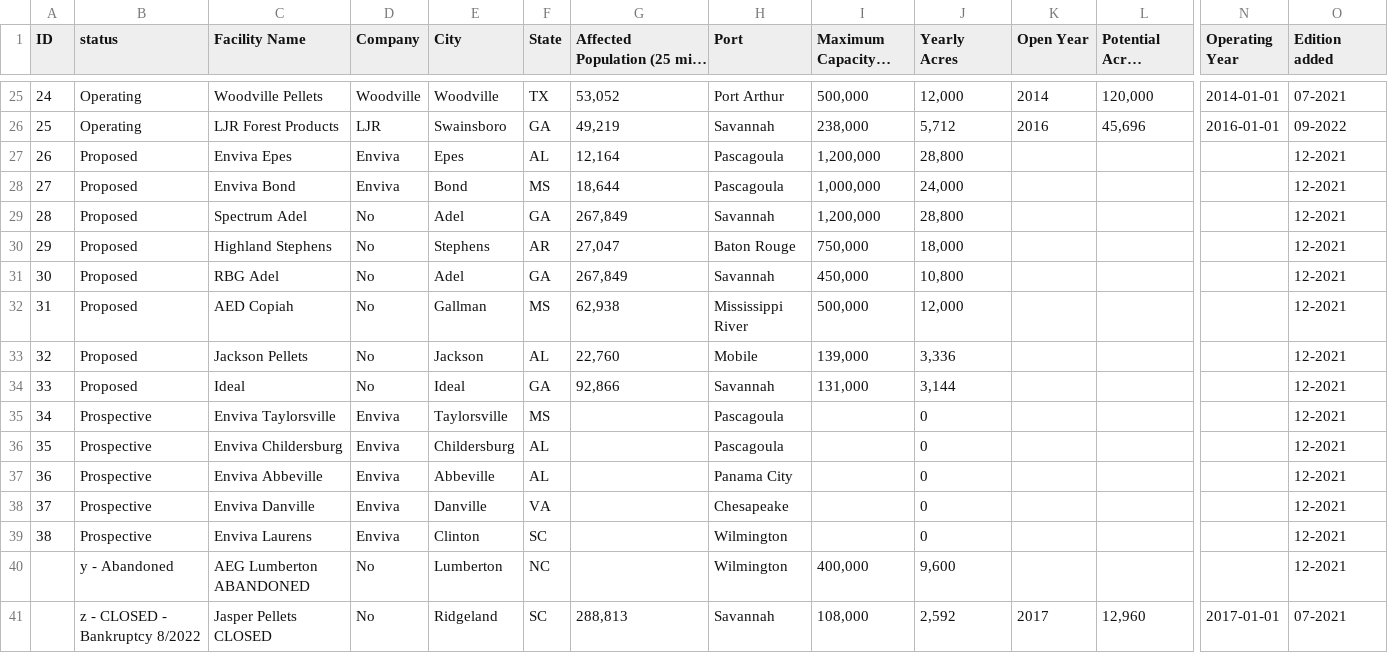
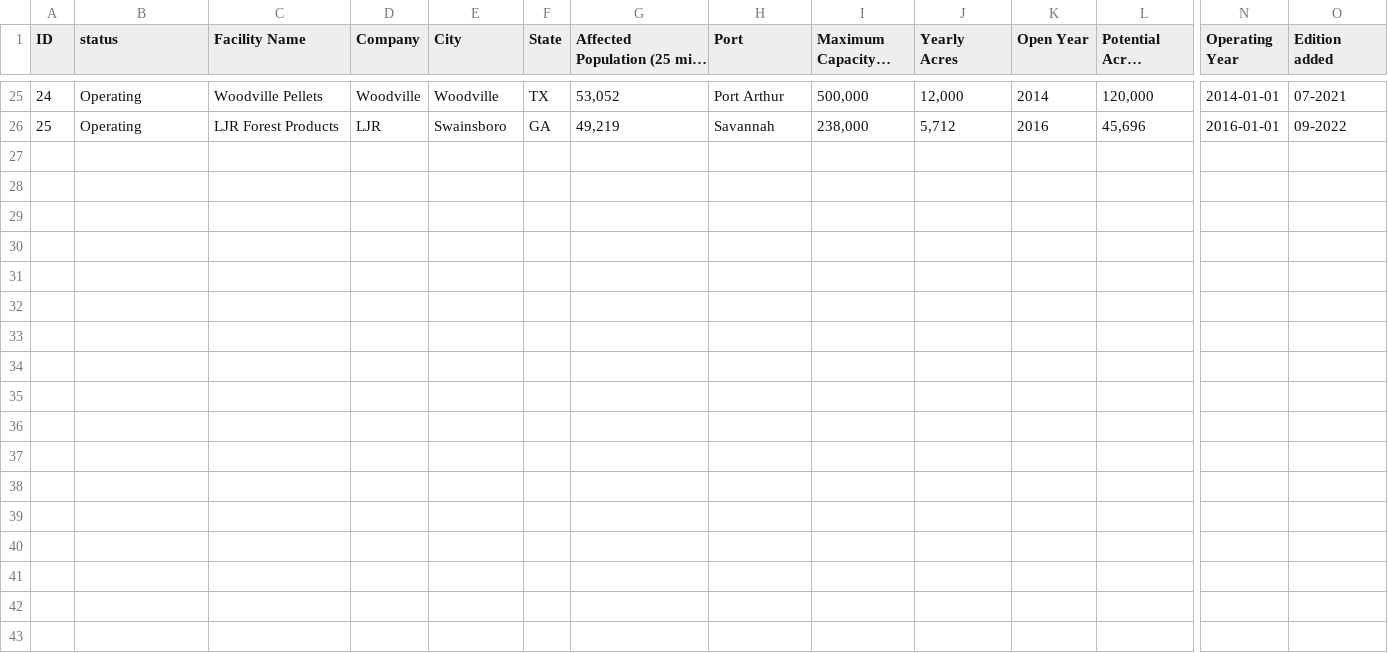
Before and after one commit to davidjnovak/treeLoss, a CSV file: PelletPlants.csv, drawn as a sheet; only a part is shown, gaps mark what is left out; long unchanged cells end in …; rows hold the shown columns only; the diff names each change by its address in the sheet, - before the commit and + after, or states it on an @@ line.

Commit message:
cleaned data

```diff
--- a/PelletPlants.csv
+++ b/PelletPlants.csv
-row 27: 26 | Proposed | Enviva Epes | Enviva | Epes | AL | 12,164 | Pascagoula | 1,200,000 | 28,800 |  |  |  | 12-2021
-row 28: 27 | Proposed | Enviva Bond | Enviva | Bond | MS | 18,644 | Pascagoula | 1,000,000 | 24,000 |  |  |  | 12-2021
-row 29: 28 | Proposed | Spectrum Adel | No | Adel | GA | 267,849 | Savannah | 1,200,000 | 28,800 |  |  |  | 12-2021
-row 30: 29 | Proposed | Highland Stephens | No | Stephens | AR | 27,047 | Baton Rouge | 750,000 | 18,000 |  |  |  | 12-2021
-row 31: 30 | Proposed | RBG Adel | No | Adel | GA | 267,849 | Savannah | 450,000 | 10,800 |  |  |  | 12-2021
-row 32: 31 | Proposed | AED Copiah | No | Gallman | MS | 62,938 | Mississippi River | 500,000 | 12,000 |  |  |  | 12-2021
-row 33: 32 | Proposed | Jackson Pellets | No | Jackson | AL | 22,760 | Mobile | 139,000 | 3,336 |  |  |  | 12-2021
-row 34: 33 | Proposed | Ideal | No | Ideal | GA | 92,866 | Savannah | 131,000 | 3,144 |  |  |  | 12-2021
-row 35: 34 | Prospective | Enviva Taylorsville | Enviva | Taylorsville | MS |  | Pascagoula |  | 0 |  |  |  | 12-2021
-row 36: 35 | Prospective | Enviva Childersburg | Enviva | Childersburg | AL |  | Pascagoula |  | 0 |  |  |  | 12-2021
-row 37: 36 | Prospective | Enviva Abbeville | Enviva | Abbeville | AL |  | Panama City |  | 0 |  |  |  | 12-2021
-row 38: 37 | Prospective | Enviva Danville | Enviva | Danville | VA |  | Chesapeake |  | 0 |  |  |  | 12-2021
-row 39: 38 | Prospective | Enviva Laurens | Enviva | Clinton | SC |  | Wilmington |  | 0 |  |  |  | 12-2021
-row 40:  | y - Abandoned | AEG Lumberton ABANDONED | No | Lumberton | NC |  | Wilmington | 400,000 | 9,600 |  |  |  | 12-2021
-row 41:  | z - CLOSED - Bankruptcy 8/2022 | Jasper Pellets CLOSED | No | Ridgeland | SC | 288,813 | Savannah | 108,000 | 2,592 | 2017 | 12,960 | 2017-01-01 | 07-2021
```
